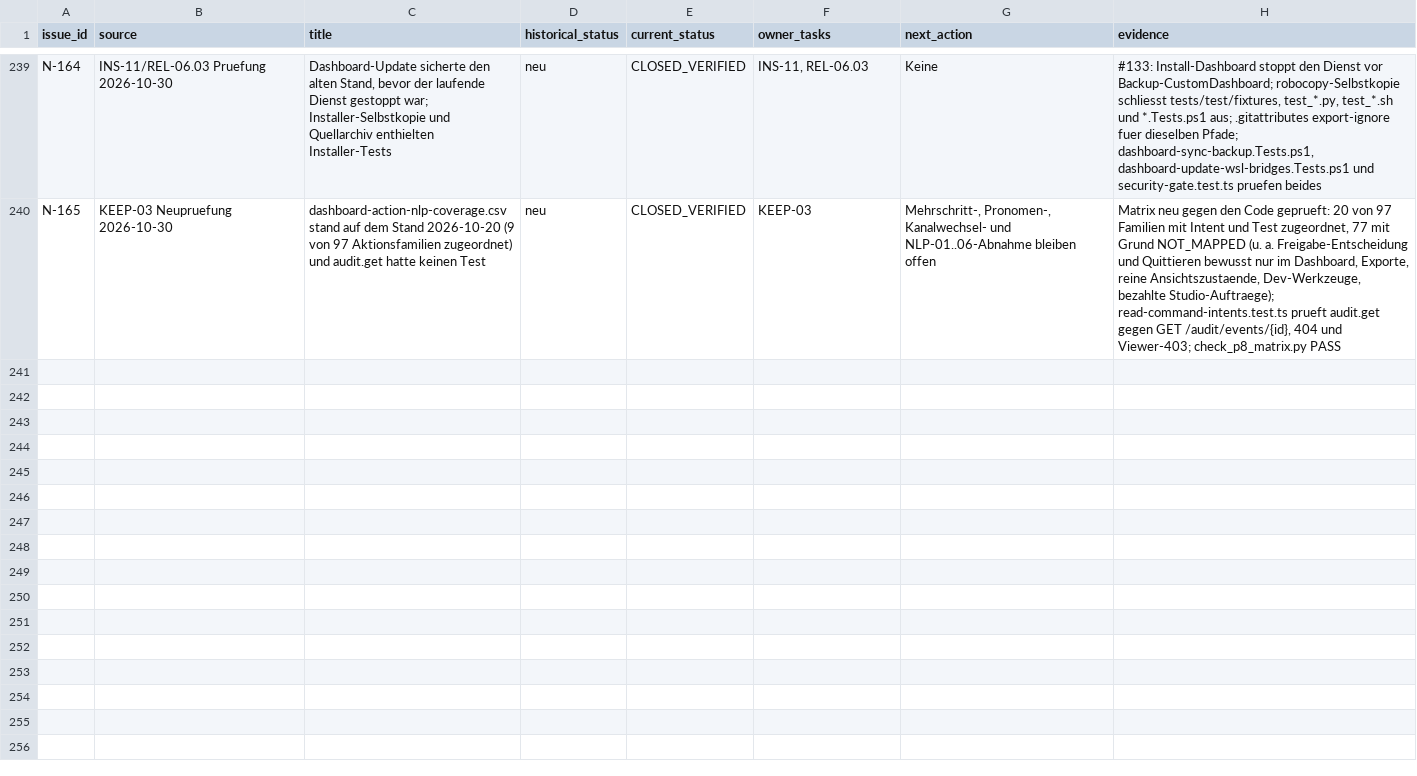
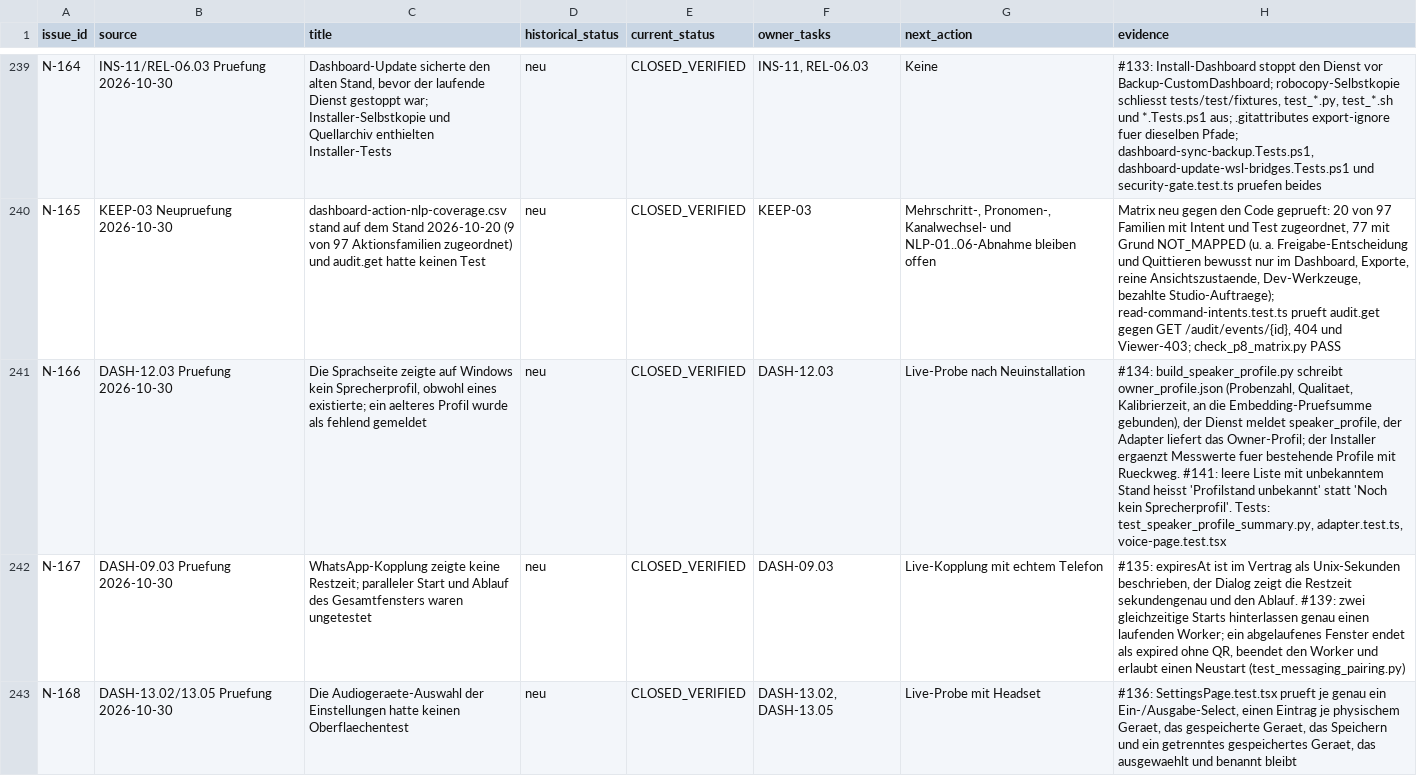
Before and after one commit to rogueki/rogue-friday, a CSV file: docs/agent-work/finalization/issue-ledger.csv, drawn as a sheet; only a part is shown, gaps mark what is left out; the diff covers the shown part only; the diff names each change by its address in the sheet, - before the commit and + after, or states it on an @@ line.

```diff
--- a/docs/agent-work/finalization/issue-ledger.csv
+++ b/docs/agent-work/finalization/issue-ledger.csv
+row 241: N-166 | DASH-12.03 Pruefung 2026-10-30 | Die Sprachseite zeigte auf Windows kein Sprecherprofil, obwohl eines existierte; ein aelteres Profil wurde als fehlend gemeldet | neu | CLOSED_VERIFIED | DASH-12.03 | Live-Probe nach Neuinstallation | #134: build_speaker_profile.py schreibt owner_profile.json (Probenzahl, Qualitaet, Kalibrierzeit, an die Embedding-Pruefsumme gebunden), der Dienst meldet speaker_profile, der Adapter liefert das Owner-Profil; der Installer ergaenzt Messwerte fuer bestehende Profile mit Rueckweg. #141: leere Liste mit unbekanntem Stand heisst 'Profilstand unbekannt' statt 'Noch kein Sprecherprofil'. Tests: test_speaker_profile_summary.py, adapter.test.ts, voice-page.test.tsx
+row 242: N-167 | DASH-09.03 Pruefung 2026-10-30 | WhatsApp-Kopplung zeigte keine Restzeit; paralleler Start und Ablauf des Gesamtfensters waren ungetestet | neu | CLOSED_VERIFIED | DASH-09.03 | Live-Kopplung mit echtem Telefon | #135: expiresAt ist im Vertrag als Unix-Sekunden beschrieben, der Dialog zeigt die Restzeit sekundengenau und den Ablauf. #139: zwei gleichzeitige Starts hinterlassen genau einen laufenden Worker; ein abgelaufenes Fenster endet als expired ohne QR, beendet den Worker und erlaubt einen Neustart (test_messaging_pairing.py)
+row 243: N-168 | DASH-13.02/13.05 Pruefung 2026-10-30 | Die Audiogeraete-Auswahl der Einstellungen hatte keinen Oberflaechentest | neu | CLOSED_VERIFIED | DASH-13.02, DASH-13.05 | Live-Probe mit Headset | #136: SettingsPage.test.tsx prueft je genau ein Ein-/Ausgabe-Select, einen Eintrag je physischem Geraet, das gespeicherte Geraet, das Speichern und ein getrenntes gespeichertes Geraet, das ausgewaehlt und benannt bleibt
```
Also changed, not shown: 3 added rows elsewhere in this file, 2 other files.
